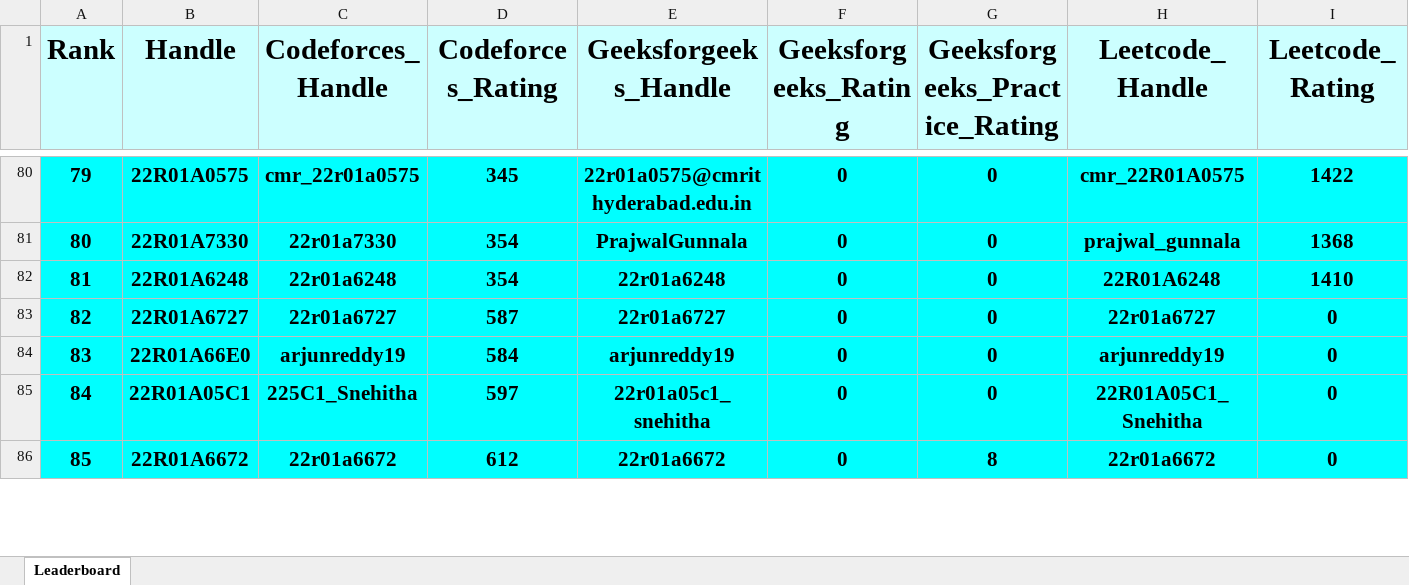
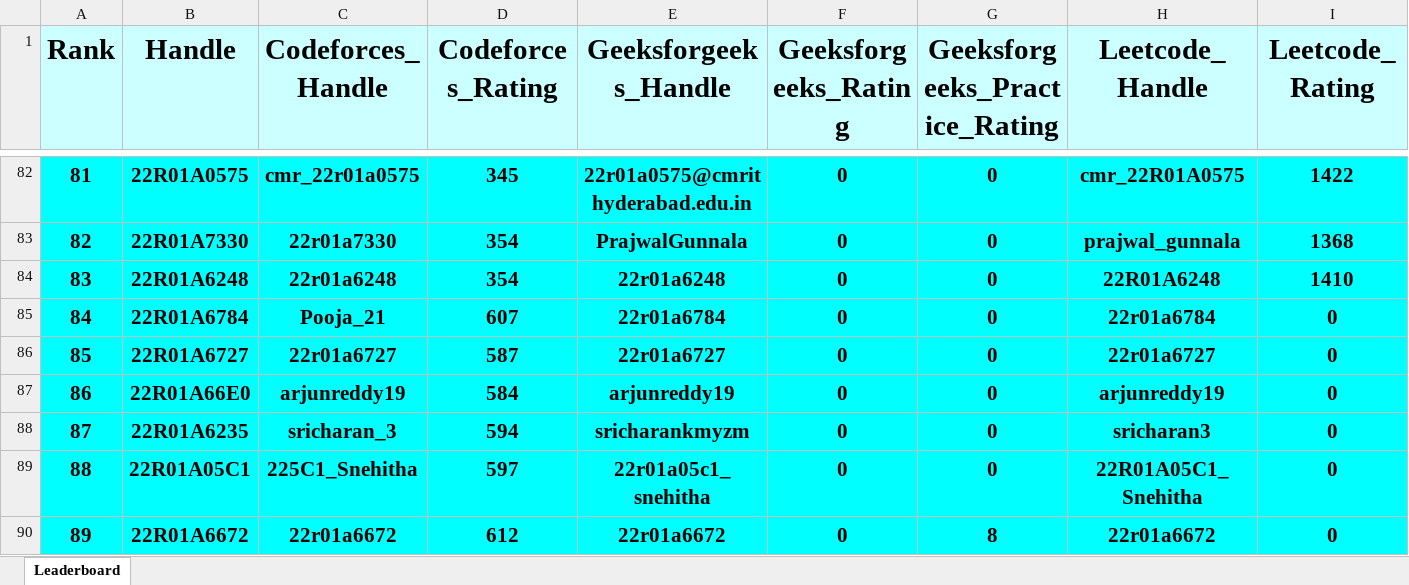
Before and after one commit to dog-broad/CMRIT2026Leaderboard, an Excel workbook: Leaderboards/CurrentCMRITLeaderboard2026.xlsx, sheet Leaderboard, drawn as a sheet; only a part is shown, gaps mark what is left out; values as stored, in another font and other column widths than the file's, no borders; rows hold the shown columns only; the diff covers the shown part only; the diff names each change by its address in the sheet, - before the commit and + after, or states it on an @@ line.

```diff
--- a/Leaderboards/CurrentCMRITLeaderboard2026.xlsx (sheet Leaderboard)
+++ b/Leaderboards/CurrentCMRITLeaderboard2026.xlsx (sheet Leaderboard)
@@ column A (Rank) renumbered between rows 24 and 973 @@
+row 85: 84 | 22R01A6784 | Pooja_21 | 607 | 22r01a6784 | 0 | 0 | 22r01a6784 | 0
+row 88: 87 | 22R01A6235 | sricharan_3 | 594 | sricharankmyzm | 0 | 0 | sricharan3 | 0
```
Also changed, not shown: 4 added rows, 6 removed rows and 6 edited cells elsewhere in this sheet.
